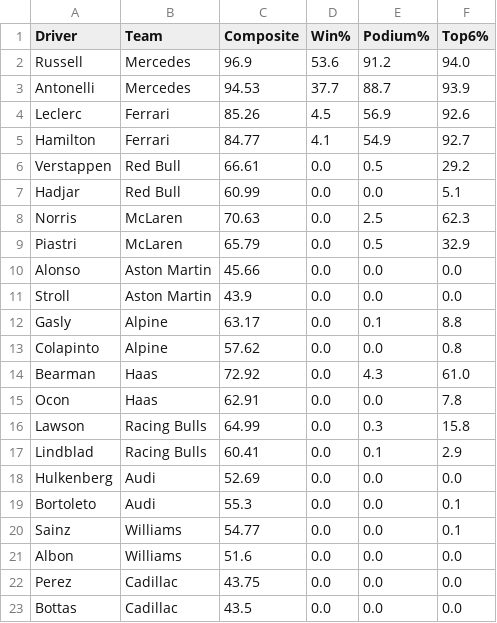
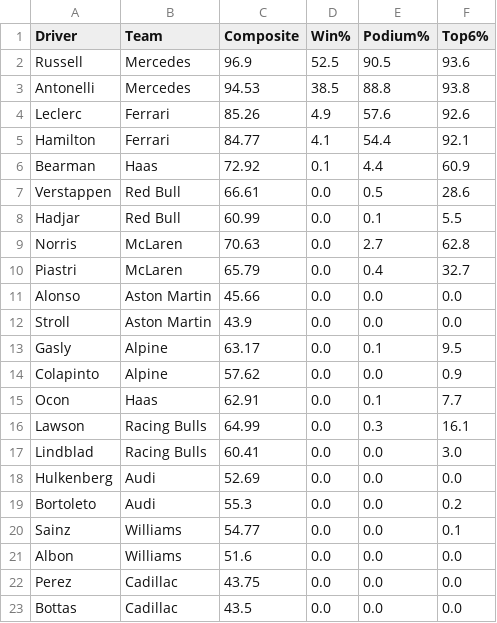
Before and after one commit to singhabhitej/f1-betting-model, a CSV file: output/Japanese_Grand_Prix_predictions.csv, drawn as a sheet.

```diff
--- a/output/Japanese_Grand_Prix_predictions.csv
+++ b/output/Japanese_Grand_Prix_predictions.csv
@@ -1,20 +1,20 @@
 Driver,Team,Composite,Win%,Podium%,Top6%
-Russell,Mercedes,96.9,53.6,91.2,94.0
-Antonelli,Mercedes,94.53,37.7,88.7,93.9
-Leclerc,Ferrari,85.26,4.5,56.9,92.6
-Hamilton,Ferrari,84.77,4.1,54.9,92.7
-Verstappen,Red Bull,66.61,0.0,0.5,29.2
-Hadjar,Red Bull,60.99,0.0,0.0,5.1
-Norris,McLaren,70.63,0.0,2.5,62.3
-Piastri,McLaren,65.79,0.0,0.5,32.9
+Russell,Mercedes,96.9,52.5,90.5,93.6
+Antonelli,Mercedes,94.53,38.5,88.8,93.8
+Leclerc,Ferrari,85.26,4.9,57.6,92.6
+Hamilton,Ferrari,84.77,4.1,54.4,92.1
+Bearman,Haas,72.92,0.1,4.4,60.9
+Verstappen,Red Bull,66.61,0.0,0.5,28.6
+Hadjar,Red Bull,60.99,0.0,0.1,5.5
+Norris,McLaren,70.63,0.0,2.7,62.8
+Piastri,McLaren,65.79,0.0,0.4,32.7
 Alonso,Aston Martin,45.66,0.0,0.0,0.0
 Stroll,Aston Martin,43.9,0.0,0.0,0.0
-Gasly,Alpine,63.17,0.0,0.1,8.8
-Colapinto,Alpine,57.62,0.0,0.0,0.8
-Bearman,Haas,72.92,0.0,4.3,61.0
-Ocon,Haas,62.91,0.0,0.0,7.8
-Lawson,Racing Bulls,64.99,0.0,0.3,15.8
-Lindblad,Racing Bulls,60.41,0.0,0.1,2.9
+Gasly,Alpine,63.17,0.0,0.1,9.5
+Colapinto,Alpine,57.62,0.0,0.0,0.9
+Ocon,Haas,62.91,0.0,0.1,7.7
+Lawson,Racing Bulls,64.99,0.0,0.3,16.1
+Lindblad,Racing Bulls,60.41,0.0,0.0,3.0
 Hulkenberg,Audi,52.69,0.0,0.0,0.0
-Bortoleto,Audi,55.3,0.0,0.0,0.1
+Bortoleto,Audi,55.3,0.0,0.0,0.2
 Sainz,Williams,54.77,0.0,0.0,0.1
```
Also changed, not shown: 2 other files.
